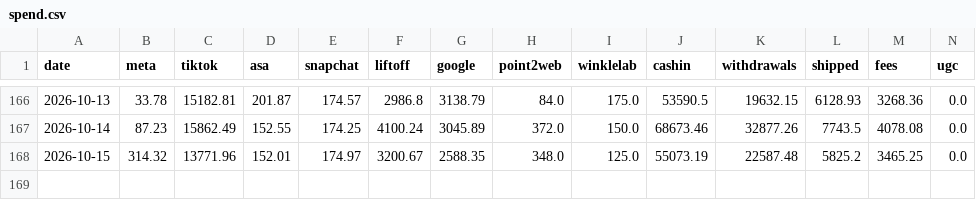
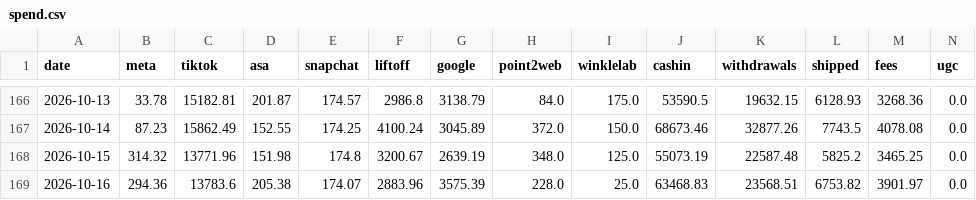
Before and after one commit to jay-slsv/vault-ad-spend-forecaster, a CSV file: spend.csv, drawn as a sheet; only a part is shown, gaps mark what is left out.

Commit message:
Data through 2026-10-16

```diff
--- a/spend.csv
+++ b/spend.csv
@@ -167,2 +167,3 @@ date,meta,tiktok,asa,snapchat,liftoff,google,point2web,winklelab,cashin,withdraw
 2026-10-14,87.23,15862.49,152.55,174.25,4100.24,3045.89,372.0,150.0,68673.46,32877.26,7743.5,4078.08,0.0
-2026-10-15,314.32,13771.96,152.01,174.97,3200.67,2588.35,348.0,125.0,55073.19,22587.48,5825.2,3465.25,0.0
+2026-10-15,314.32,13771.96,151.98,174.8,3200.67,2639.19,348.0,125.0,55073.19,22587.48,5825.2,3465.25,0.0
+2026-10-16,294.36,13783.6,205.38,174.07,2883.96,3575.39,228.0,25.0,63468.83,23568.51,6753.82,3901.97,0.0
```
Also changed, not shown: 1 other file.
